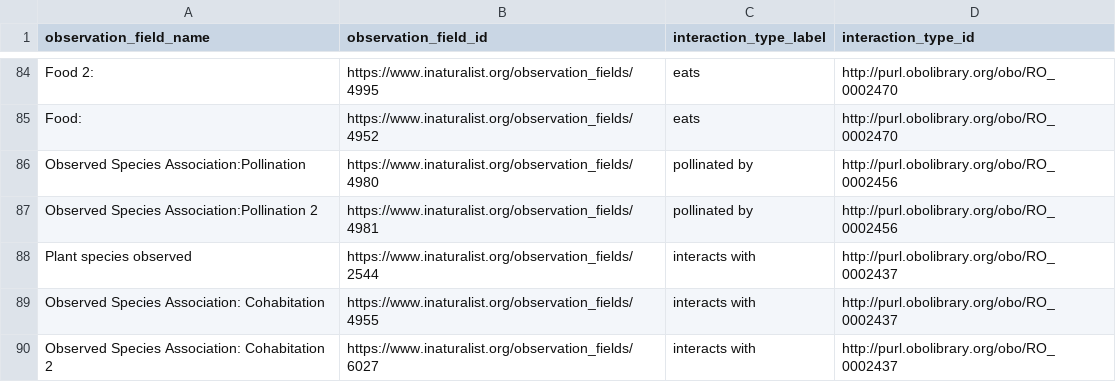
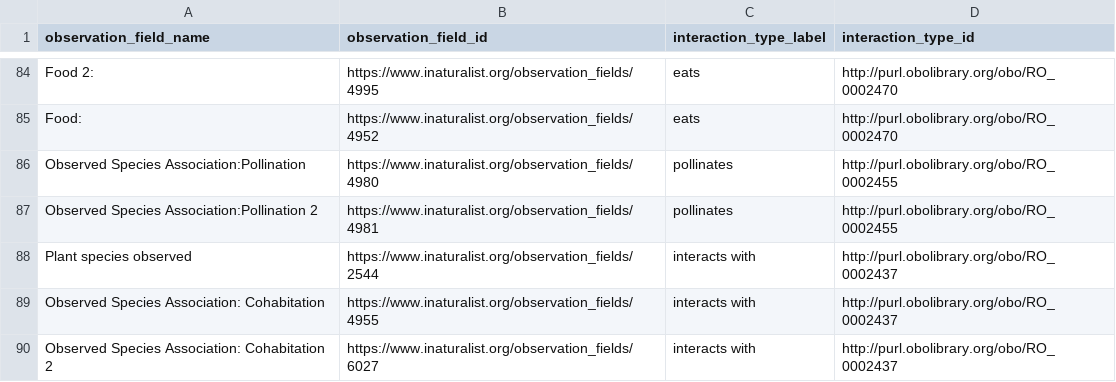
Before and after one commit to globalbioticinteractions/inaturalist, a CSV file: interaction_types.csv, drawn as a sheet; only a part is shown, gaps mark what is left out.

Commit message:
align interactions with most common usage

```diff
--- a/interaction_types.csv
+++ b/interaction_types.csv
@@ -85,4 +85,4 @@ Food 2:,https://www.inaturalist.org/observation_fields/4995,eats,http://purl.obo
 Food:,https://www.inaturalist.org/observation_fields/4952,eats,http://purl.obolibrary.org/obo/RO_0002470
-Observed Species Association:Pollination,https://www.inaturalist.org/observation_fields/4980,pollinated by,http://purl.obolibrary.org/obo/RO_0002456
-Observed Species Association:Pollination 2,https://www.inaturalist.org/observation_fields/4981,pollinated by,http://purl.obolibrary.org/obo/RO_0002456
+Observed Species Association:Pollination,https://www.inaturalist.org/observation_fields/4980,pollinates,http://purl.obolibrary.org/obo/RO_0002455
+Observed Species Association:Pollination 2,https://www.inaturalist.org/observation_fields/4981,pollinates,http://purl.obolibrary.org/obo/RO_0002455
 Plant species observed,https://www.inaturalist.org/observation_fields/2544,interacts with,http://purl.obolibrary.org/obo/RO_0002437
```
